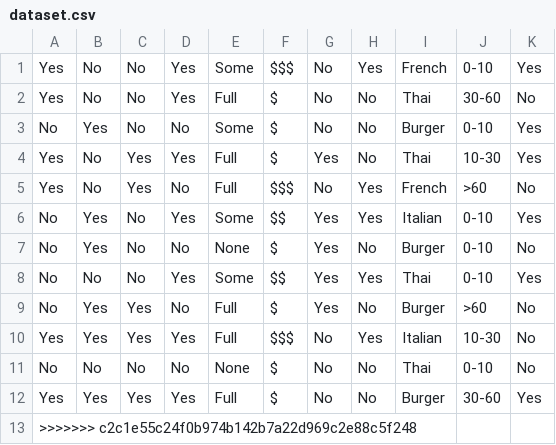
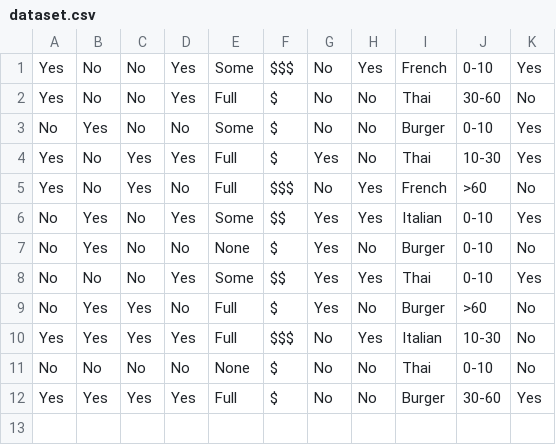
Before and after one commit to talasleman/Comp472, a CSV file: dataset.csv, drawn as a sheet; the diff names each change by its address in the sheet, - before the commit and + after, or states it on an @@ line.

```diff
--- a/dataset.csv
+++ b/dataset.csv
-row 13: >>>>>>> c2c1e55c24f0b974b142b7a22d969c2e88c5f248
```
Also changed, not shown: 5 other files.
